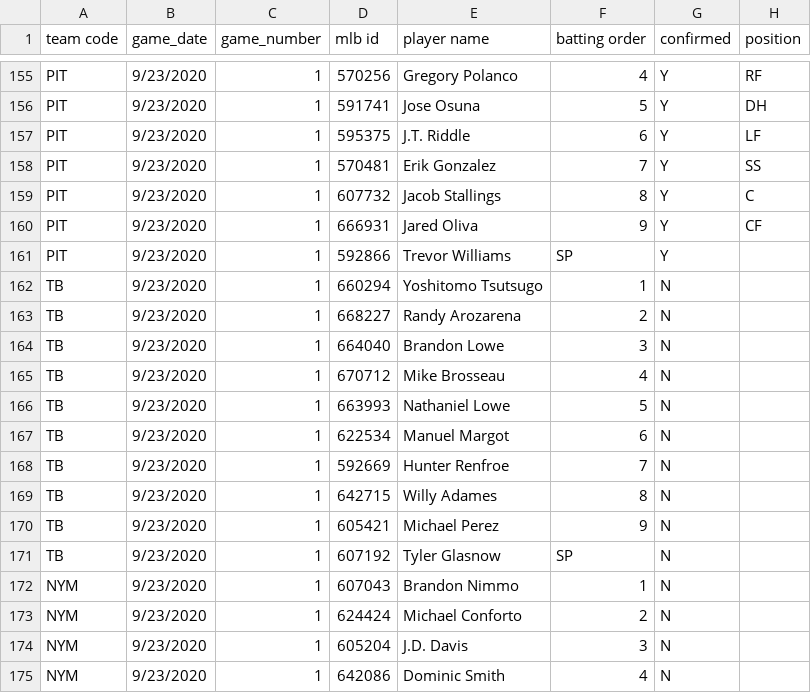
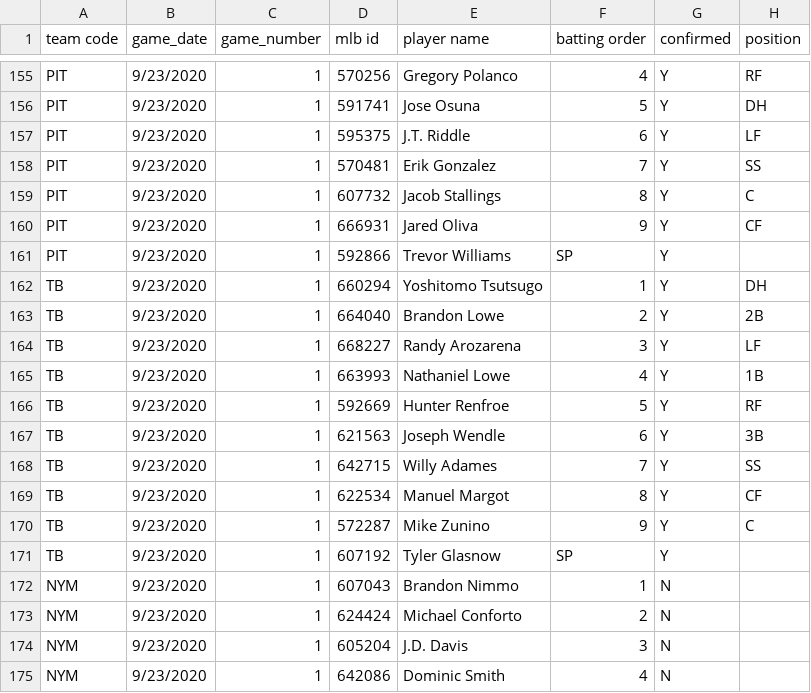
Before and after one commit to justinmof/MLBSheets-CSV-Files, a CSV file: BM-Lineup-Data.csv, drawn as a sheet; only a part is shown, gaps mark what is left out; the diff covers the shown part only.

```diff
--- a/BM-Lineup-Data.csv
+++ b/BM-Lineup-Data.csv
@@ -161,12 +161,12 @@ PIT,9/23/2020,1,666931,Jared Oliva,9,Y,CF
 PIT,9/23/2020,1,592866,Trevor Williams,SP,Y,
-TB,9/23/2020,1,660294,Yoshitomo Tsutsugo,1,N,
-TB,9/23/2020,1,668227,Randy Arozarena,2,N,
-TB,9/23/2020,1,664040,Brandon Lowe,3,N,
-TB,9/23/2020,1,670712,Mike Brosseau,4,N,
-TB,9/23/2020,1,663993,Nathaniel Lowe,5,N,
-TB,9/23/2020,1,622534,Manuel Margot,6,N,
-TB,9/23/2020,1,592669,Hunter Renfroe,7,N,
-TB,9/23/2020,1,642715,Willy Adames,8,N,
-TB,9/23/2020,1,605421,Michael Perez,9,N,
-TB,9/23/2020,1,607192,Tyler Glasnow,SP,N,
+TB,9/23/2020,1,660294,Yoshitomo Tsutsugo,1,Y,DH
+TB,9/23/2020,1,664040,Brandon Lowe,2,Y,2B
+TB,9/23/2020,1,668227,Randy Arozarena,3,Y,LF
+TB,9/23/2020,1,663993,Nathaniel Lowe,4,Y,1B
+TB,9/23/2020,1,592669,Hunter Renfroe,5,Y,RF
+TB,9/23/2020,1,621563,Joseph Wendle,6,Y,3B
+TB,9/23/2020,1,642715,Willy Adames,7,Y,SS
+TB,9/23/2020,1,622534,Manuel Margot,8,Y,CF
+TB,9/23/2020,1,572287,Mike Zunino,9,Y,C
+TB,9/23/2020,1,607192,Tyler Glasnow,SP,Y,
 NYM,9/23/2020,1,607043,Brandon Nimmo,1,N,
```
Also changed, not shown: 23 edited cells elsewhere in this file, BM-Lineup-Data1.csv.
